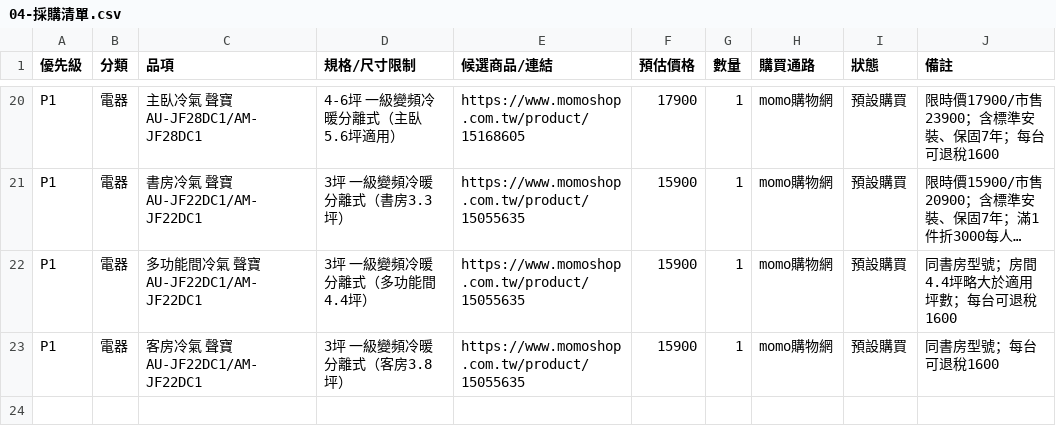
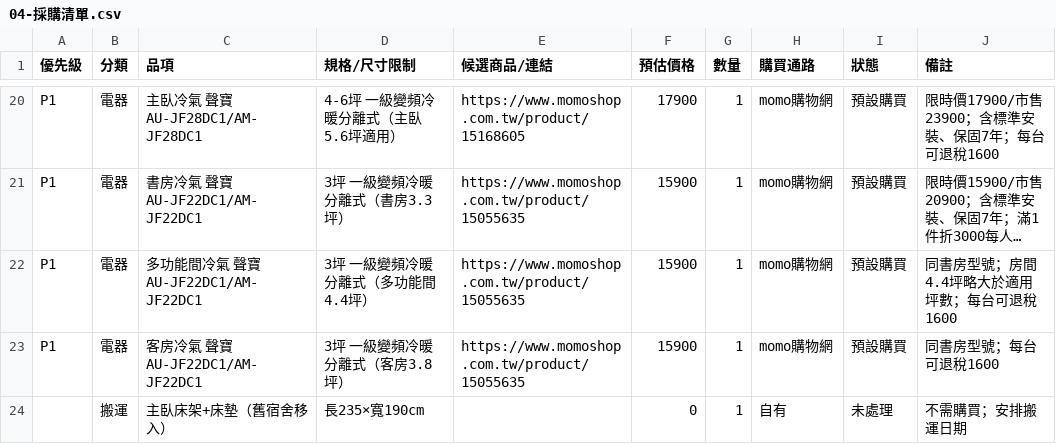
Before and after one commit to LockingWang/dorm-renovation, a CSV file: 04-採購清單.csv, drawn as a sheet; only a part is shown, gaps mark what is left out; long unchanged cells end in ….

```diff
--- a/04-採購清單.csv
+++ b/04-採購清單.csv
@@ -23 +23,2 @@ P1,電器,多功能間冷氣 聲寶 AU-JF22DC1/AM-JF22DC1,3坪 一級變頻冷
 P1,電器,客房冷氣 聲寶 AU-JF22DC1/AM-JF22DC1,3坪 一級變頻冷暖分離式（客房3.8坪）,https://www.momoshop.com.tw/product/15055635,15900,1,momo購物網,預設購買,同書房型號；每台可退稅1600
+,搬運,主臥床架+床墊（舊宿舍移入）,長235×寬190cm,,0,1,自有,未處理,不需購買；安排搬運日期
```
Also changed, not shown: 3 other files.
